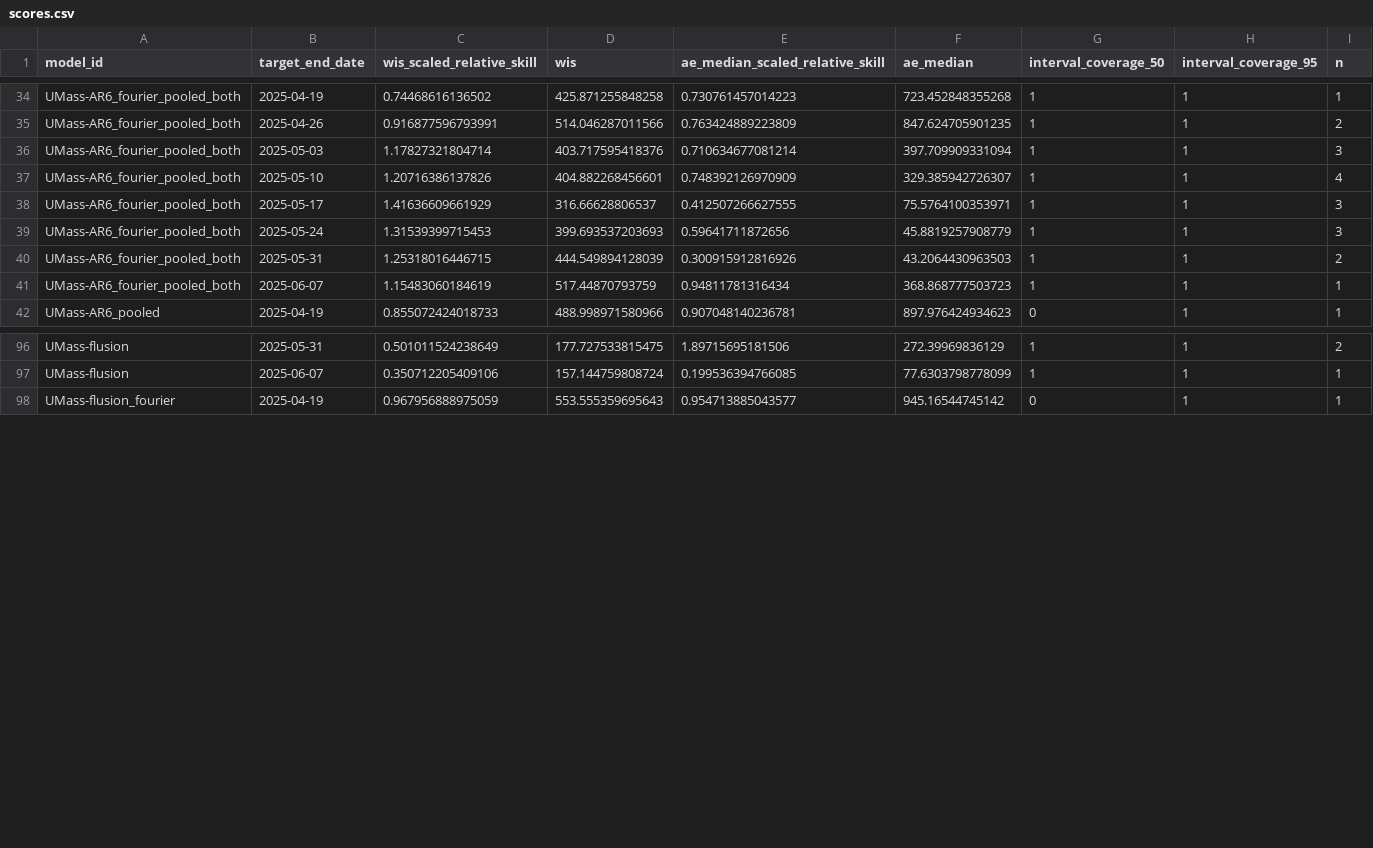
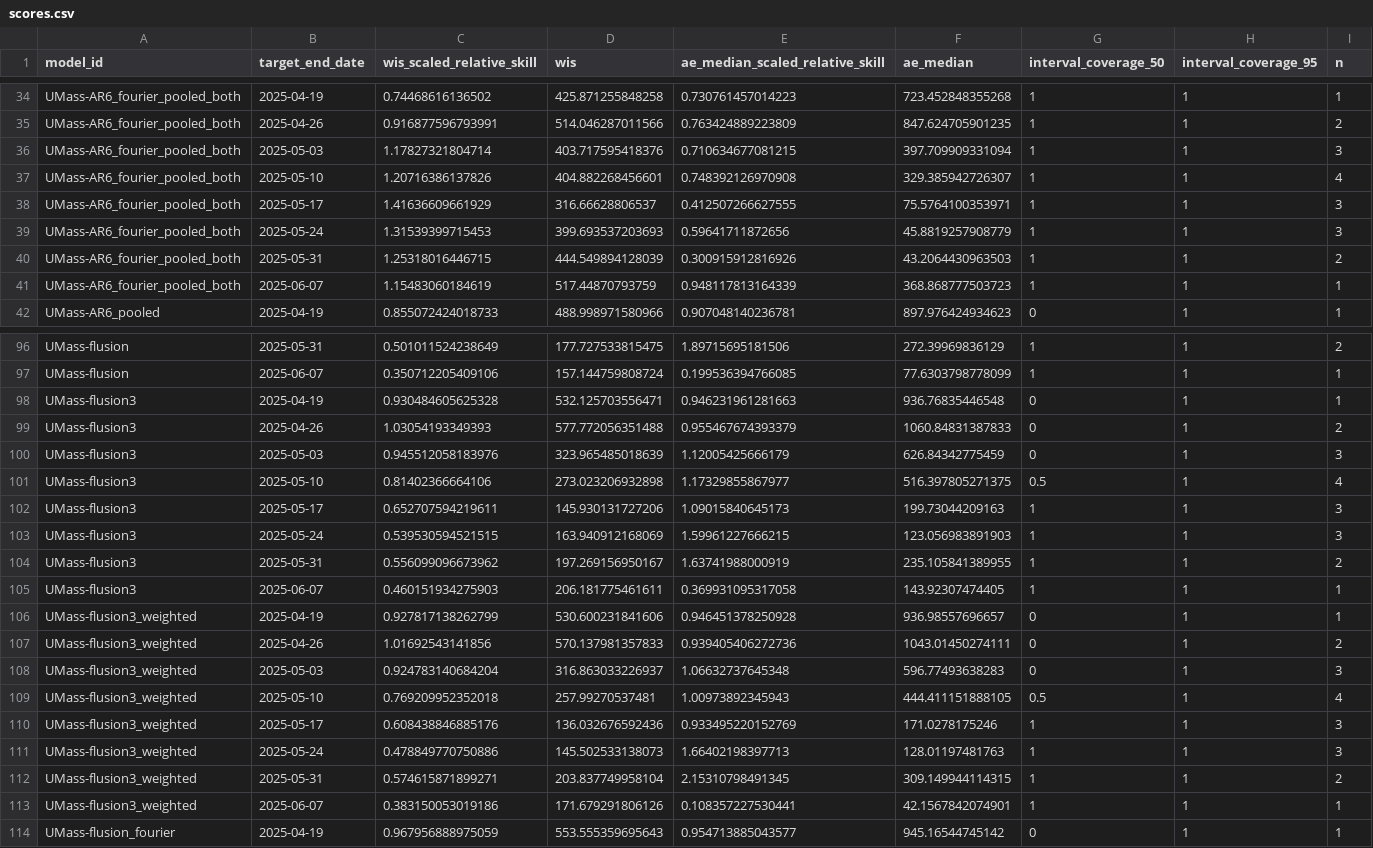
Before and after one commit to reichlab/forecast-sandbox-2025-2026-dashboard, a CSV file: scores/wk inc flu hosp/Last 4 weeks, US national level/target_end_date/scores.csv, drawn as a sheet; only a part is shown, gaps mark what is left out; the diff covers the shown part only.

```diff
--- a/scores/wk inc flu hosp/Last 4 weeks, US national level/target_end_date/scores.csv
+++ b/scores/wk inc flu hosp/Last 4 weeks, US national level/target_end_date/scores.csv
@@ -35,4 +35,4 @@
 "UMass-AR6_fourier_pooled_both",2025-04-26,0.916877596793991,514.046287011566,0.763424889223809,847.624705901235,1,1,2
-"UMass-AR6_fourier_pooled_both",2025-05-03,1.17827321804714,403.717595418376,0.710634677081214,397.709909331094,1,1,3
-"UMass-AR6_fourier_pooled_both",2025-05-10,1.20716386137826,404.882268456601,0.748392126970909,329.385942726307,1,1,4
+"UMass-AR6_fourier_pooled_both",2025-05-03,1.17827321804714,403.717595418376,0.710634677081215,397.709909331094,1,1,3
+"UMass-AR6_fourier_pooled_both",2025-05-10,1.20716386137826,404.882268456601,0.748392126970908,329.385942726307,1,1,4
 "UMass-AR6_fourier_pooled_both",2025-05-17,1.41636609661929,316.66628806537,0.412507266627555,75.5764100353971,1,1,3
@@ -40,3 +40,3 @@
 "UMass-AR6_fourier_pooled_both",2025-05-31,1.25318016446715,444.549894128039,0.300915912816926,43.2064430963503,1,1,2
-"UMass-AR6_fourier_pooled_both",2025-06-07,1.15483060184619,517.44870793759,0.94811781316434,368.868777503723,1,1,1
+"UMass-AR6_fourier_pooled_both",2025-06-07,1.15483060184619,517.44870793759,0.948117813164339,368.868777503723,1,1,1
 "UMass-AR6_pooled",2025-04-19,0.855072424018733,488.998971580966,0.907048140236781,897.976424934623,0,1,1
@@ -97,2 +97,18 @@
 "UMass-flusion",2025-06-07,0.350712205409106,157.144759808724,0.199536394766085,77.6303798778099,1,1,1
+"UMass-flusion3",2025-04-19,0.930484605625328,532.125703556471,0.946231961281663,936.76835446548,0,1,1
+"UMass-flusion3",2025-04-26,1.03054193349393,577.772056351488,0.955467674393379,1060.84831387833,0,1,2
+"UMass-flusion3",2025-05-03,0.945512058183976,323.965485018639,1.12005425666179,626.84342775459,0,1,3
+"UMass-flusion3",2025-05-10,0.81402366664106,273.023206932898,1.17329855867977,516.397805271375,0.5,1,4
+"UMass-flusion3",2025-05-17,0.652707594219611,145.930131727206,1.09015840645173,199.73044209163,1,1,3
+"UMass-flusion3",2025-05-24,0.539530594521515,163.940912168069,1.59961227666215,123.056983891903,1,1,3
+"UMass-flusion3",2025-05-31,0.556099096673962,197.269156950167,1.63741988000919,235.105841389955,1,1,2
+"UMass-flusion3",2025-06-07,0.460151934275903,206.181775461611,0.369931095317058,143.92307474405,1,1,1
+"UMass-flusion3_weighted",2025-04-19,0.927817138262799,530.600231841606,0.946451378250928,936.98557696657,0,1,1
+"UMass-flusion3_weighted",2025-04-26,1.01692543141856,570.137981357833,0.939405406272736,1043.01450274111,0,1,2
+"UMass-flusion3_weighted",2025-05-03,0.924783140684204,316.863033226937,1.06632737645348,596.77493638283,0,1,3
+"UMass-flusion3_weighted",2025-05-10,0.769209952352018,257.99270537481,1.00973892345943,444.411151888105,0.5,1,4
+"UMass-flusion3_weighted",2025-05-17,0.608438846885176,136.032676592436,0.933495220152769,171.0278175246,1,1,3
+"UMass-flusion3_weighted",2025-05-24,0.478849770750886,145.502533138073,1.66402198397713,128.01197481763,1,1,3
+"UMass-flusion3_weighted",2025-05-31,0.574615871899271,203.837749958104,2.15310798491345,309.149944114315,1,1,2
+"UMass-flusion3_weighted",2025-06-07,0.383150053019186,171.679291806126,0.108357227530441,42.1567842074901,1,1,1
 "UMass-flusion_fourier",2025-04-19,0.967956888975059,553.555359695643,0.954713885043577,945.16544745142,0,1,1
```
Also changed, not shown: 9 edited cells elsewhere in this file, scores/wk inc flu hosp/2024-2025 season, US national level/reference_date/scores.csv, scores/wk inc flu hosp/Last 2 weeks, US national level/target_end_date/scores.csv, 47 other files.
